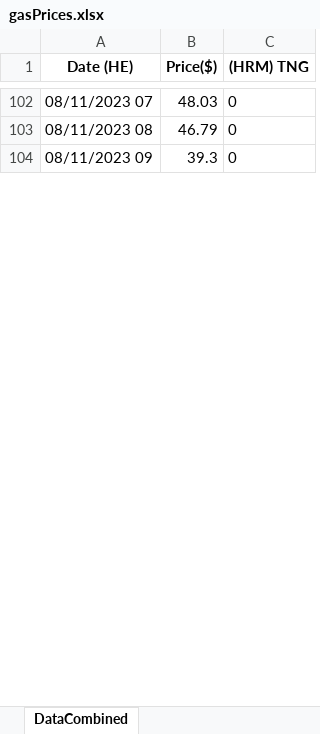
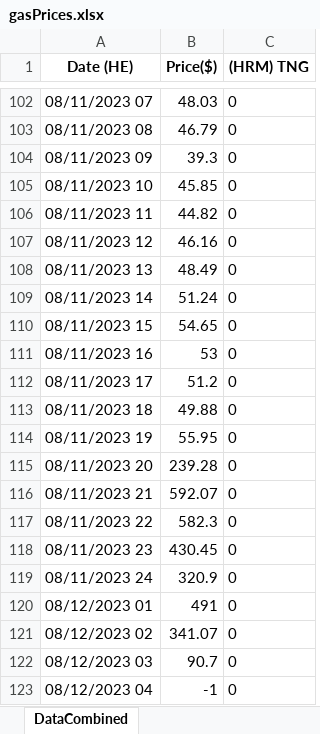
Before and after one commit to rockstone19/gasPrices, an Excel workbook: gasPrices.xlsx, sheet DataCombined, drawn as a sheet; only a part is shown, gaps mark what is left out; values as stored, in another font and other column widths than the file's, no borders; the diff covers the shown part only; the diff names each change by its address in the sheet, - before the commit and + after, or states it on an @@ line.

Commit message:
Final changes and finished program
Uploading final changes to program. Executable file for final product made and stored separately and not in repo. Note main.exe and gasPrices.xlsx file must be stored in same folder for program to work and files must have those names.

```diff
--- a/gasPrices.xlsx (sheet DataCombined)
+++ b/gasPrices.xlsx (sheet DataCombined)
+row 105: 08/11/2023 10 | 45.85 | 0
+row 106: 08/11/2023 11 | 44.82 | 0
+row 107: 08/11/2023 12 | 46.16 | 0
+row 108: 08/11/2023 13 | 48.49 | 0
+row 109: 08/11/2023 14 | 51.24 | 0
+row 110: 08/11/2023 15 | 54.65 | 0
+row 111: 08/11/2023 16 | 53 | 0
+row 112: 08/11/2023 17 | 51.2 | 0
+row 113: 08/11/2023 18 | 49.88 | 0
+row 114: 08/11/2023 19 | 55.95 | 0
+row 115: 08/11/2023 20 | 239.28 | 0
+row 116: 08/11/2023 21 | 592.07 | 0
+row 117: 08/11/2023 22 | 582.3 | 0
+row 118: 08/11/2023 23 | 430.45 | 0
+row 119: 08/11/2023 24 | 320.9 | 0
+row 120: 08/12/2023 01 | 491 | 0
+row 121: 08/12/2023 02 | 341.07 | 0
+row 122: 08/12/2023 03 | 90.7 | 0
+row 123: 08/12/2023 04 | -1 | 0
```
Also changed, not shown: 23 added rows and 1 edited cell elsewhere in this sheet, 17 other files.
